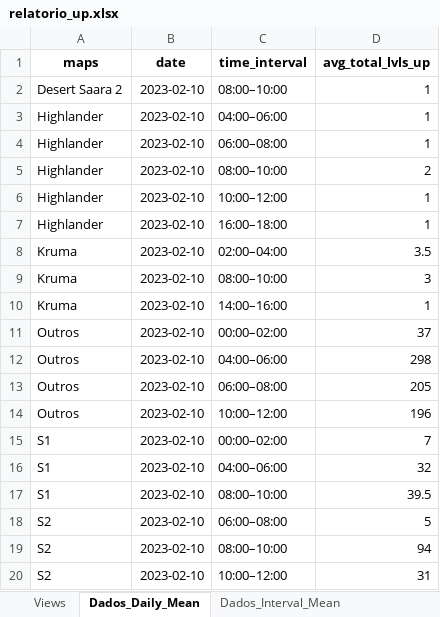
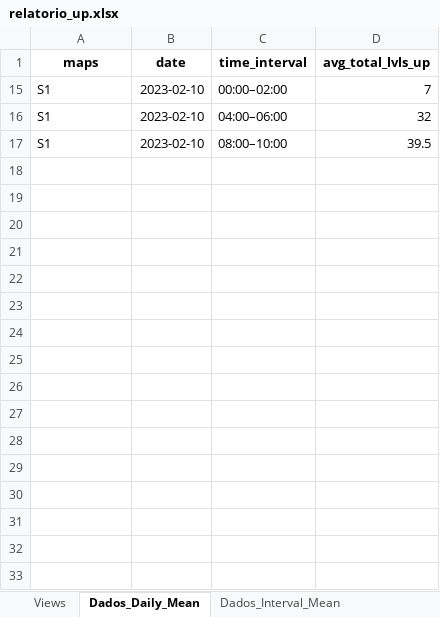
Before and after one commit to Paulo-Rodriguez-Br/laghaim_game_data, an Excel workbook: relatorio_up.xlsx, sheet Dados_Daily_Mean, drawn as a sheet; only a part is shown; values as stored, in another font and other column widths than the file's, no borders; table styles not drawn; the diff covers the shown part only; the diff names each change by its address in the sheet, - before the commit and + after, or states it on an @@ line.

Commit message:
Add files via upload

```diff
--- a/relatorio_up.xlsx (sheet Dados_Daily_Mean)
+++ b/relatorio_up.xlsx (sheet Dados_Daily_Mean)
@@ row 2 hidden: Desert Saara 2 | 2023-02-10 | 08:00–10:00 | 1 @@
@@ row 3 hidden: Highlander | 2023-02-10 | 04:00–06:00 | 1 @@
@@ row 4 hidden: Highlander | 2023-02-10 | 06:00–08:00 | 1 @@
@@ row 5 hidden: Highlander | 2023-02-10 | 08:00–10:00 | 2 @@
@@ row 6 hidden: Highlander | 2023-02-10 | 10:00–12:00 | 1 @@
@@ row 7 hidden: Highlander | 2023-02-10 | 16:00–18:00 | 1 @@
@@ row 8 hidden: Kruma | 2023-02-10 | 02:00–04:00 | 3.5 @@
@@ row 9 hidden: Kruma | 2023-02-10 | 08:00–10:00 | 3 @@
@@ row 10 hidden: Kruma | 2023-02-10 | 14:00–16:00 | 1 @@
@@ row 11 hidden: Outros | 2023-02-10 | 00:00–02:00 | 37 @@
@@ row 12 hidden: Outros | 2023-02-10 | 04:00–06:00 | 298 @@
@@ row 13 hidden: Outros | 2023-02-10 | 06:00–08:00 | 205 @@
@@ row 14 hidden: Outros | 2023-02-10 | 10:00–12:00 | 196 @@
@@ row 18 hidden: S2 | 2023-02-10 | 06:00–08:00 | 5 @@
@@ row 19 hidden: S2 | 2023-02-10 | 08:00–10:00 | 94 @@
@@ row 20 hidden: S2 | 2023-02-10 | 10:00–12:00 | 31 @@
```
Also changed, not shown: 14 hidden or unhidden rows elsewhere in this sheet, sheet Dados_Interval_Mean, charts or pictures.
